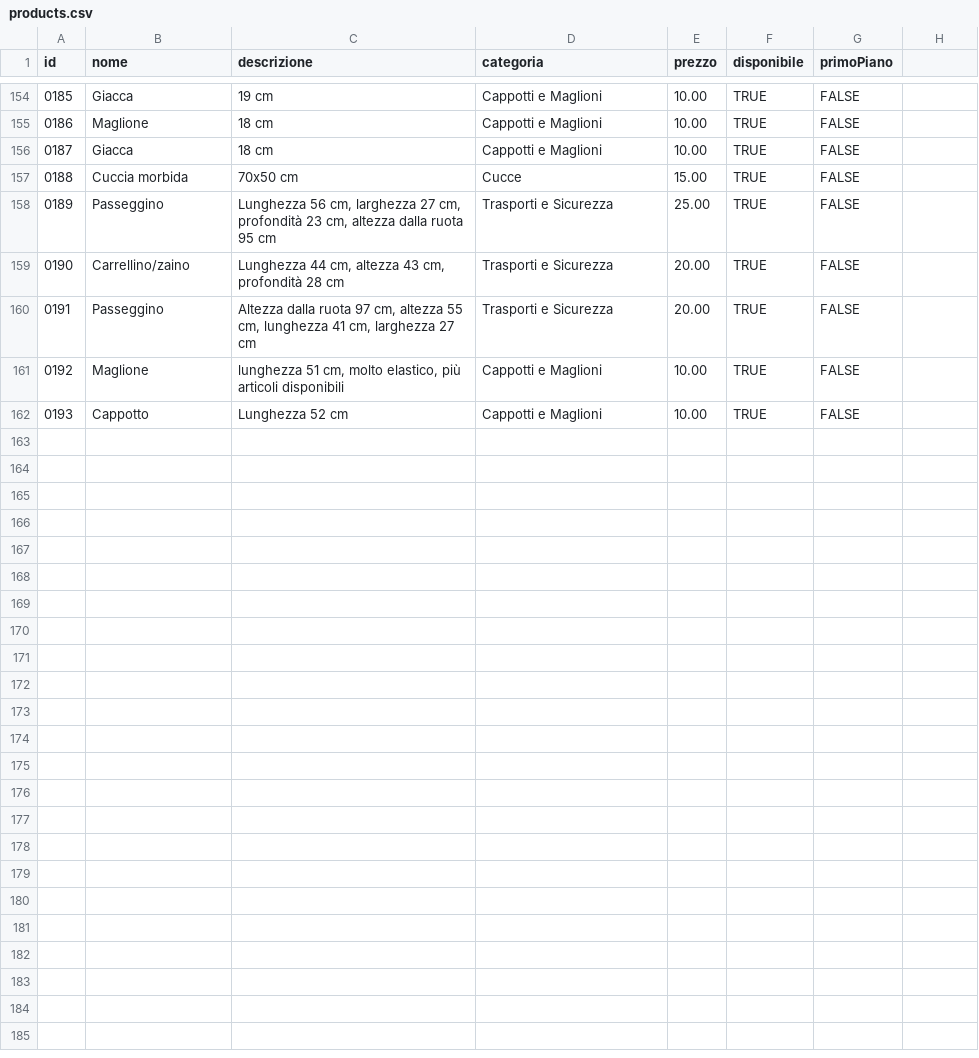
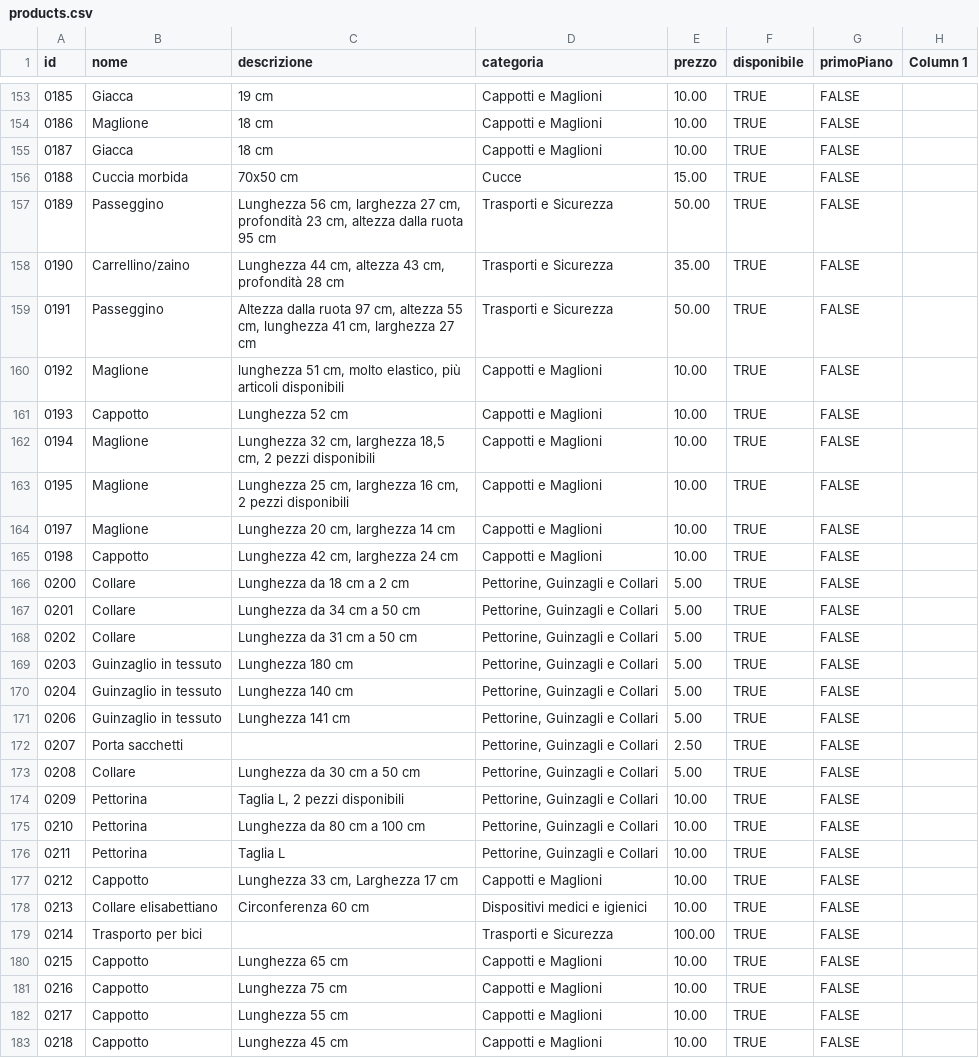
Before and after one commit to ribaulndc/ribau-web, a CSV file: public/data/products.csv, drawn as a sheet; only a part is shown, gaps mark what is left out; the diff covers the shown part only.

```diff
--- a/public/data/products.csv
+++ b/public/data/products.csv
@@ -1 +1 @@
-id,nome,descrizione,categoria,prezzo,disponibile,primoPiano
+id,nome,descrizione,categoria,prezzo,disponibile,primoPiano,Column 1
@@ -157,6 +156,28 @@ id,nome,descrizione,categoria,prezzo,disponibile,primoPiano
 0188,Cuccia morbida,70x50 cm,Cucce,15.00,TRUE,FALSE
-0189,Passeggino,"Lunghezza 56 cm, larghezza 27 cm, profondità 23 cm, altezza dalla ruota 95 cm",Trasporti e Sicurezza,25.00,TRUE,FALSE
-0190,Carrellino/zaino,"Lunghezza 44 cm, altezza 43 cm, profondità 28 cm",Trasporti e Sicurezza,20.00,TRUE,FALSE
-0191,Passeggino,"Altezza dalla ruota 97 cm, altezza 55 cm, lunghezza 41 cm, larghezza 27 cm",Trasporti e Sicurezza,20.00,TRUE,FALSE
+0189,Passeggino,"Lunghezza 56 cm, larghezza 27 cm, profondità 23 cm, altezza dalla ruota 95 cm",Trasporti e Sicurezza,50.00,TRUE,FALSE
+0190,Carrellino/zaino,"Lunghezza 44 cm, altezza 43 cm, profondità 28 cm",Trasporti e Sicurezza,35.00,TRUE,FALSE
+0191,Passeggino,"Altezza dalla ruota 97 cm, altezza 55 cm, lunghezza 41 cm, larghezza 27 cm",Trasporti e Sicurezza,50.00,TRUE,FALSE
 0192,Maglione ,"lunghezza 51 cm, molto elastico, più articoli disponibili",Cappotti e Maglioni,10.00,TRUE,FALSE
 0193,Cappotto,Lunghezza 52 cm,Cappotti e Maglioni,10.00,TRUE,FALSE
+0194,Maglione ,"Lunghezza 32 cm, larghezza 18,5 cm, 2 pezzi disponibili",Cappotti e Maglioni,10.00,TRUE,FALSE
+0195,Maglione ,"Lunghezza 25 cm, larghezza 16 cm, 2 pezzi disponibili",Cappotti e Maglioni,10.00,TRUE,FALSE
+0197,Maglione ,"Lunghezza 20 cm, larghezza 14 cm",Cappotti e Maglioni,10.00,TRUE,FALSE
+0198,Cappotto,"Lunghezza 42 cm, larghezza 24 cm",Cappotti e Maglioni,10.00,TRUE,FALSE
+0200,Collare,Lunghezza da 18 cm a 2 cm,"Pettorine, Guinzagli e Collari",5.00,TRUE,FALSE
+0201,Collare,Lunghezza da 34 cm a 50 cm ,"Pettorine, Guinzagli e Collari",5.00,TRUE,FALSE
+0202,Collare,Lunghezza da 31 cm a 50 cm,"Pettorine, Guinzagli e Collari",5.00,TRUE,FALSE
+0203,Guinzaglio in tessuto,Lunghezza 180 cm,"Pettorine, Guinzagli e Collari",5.00,TRUE,FALSE
+0204,Guinzaglio in tessuto,Lunghezza 140 cm,"Pettorine, Guinzagli e Collari",5.00,TRUE,FALSE
+0206,Guinzaglio in tessuto,Lunghezza 141 cm ,"Pettorine, Guinzagli e Collari",5.00,TRUE,FALSE
+0207,Porta sacchetti,,"Pettorine, Guinzagli e Collari",2.50,TRUE,FALSE
+0208,Collare,Lunghezza da 30 cm a 50 cm,"Pettorine, Guinzagli e Collari",5.00,TRUE,FALSE
+0209,Pettorina ,"Taglia L, 2 pezzi disponibili","Pettorine, Guinzagli e Collari",10.00,TRUE,FALSE
+0210,Pettorina,Lunghezza da 80 cm a 100 cm,"Pettorine, Guinzagli e Collari",10.00,TRUE,FALSE
+0211,Pettorina,Taglia L ,"Pettorine, Guinzagli e Collari",10.00,TRUE,FALSE
+0212,Cappotto,"Lunghezza 33 cm, Larghezza 17 cm",Cappotti e Maglioni,10.00,TRUE,FALSE
+0213,Collare elisabettiano,Circonferenza 60 cm,Dispositivi medici e igienici,10.00,TRUE,FALSE
+0214,Trasporto per bici,,Trasporti e Sicurezza,100.00,TRUE,FALSE
+0215,Cappotto,Lunghezza 65 cm,Cappotti e Maglioni,10.00,TRUE,FALSE
+0216,Cappotto,Lunghezza 75 cm,Cappotti e Maglioni,10.00,TRUE,FALSE
+0217,Cappotto,Lunghezza 55 cm,Cappotti e Maglioni,10.00,TRUE,FALSE
+0218,Cappotto ,Lunghezza 45 cm,Cappotti e Maglioni,10.00 ,TRUE,FALSE
```
Also changed, not shown: 1 removed row and 3 edited cells elsewhere in this file.
